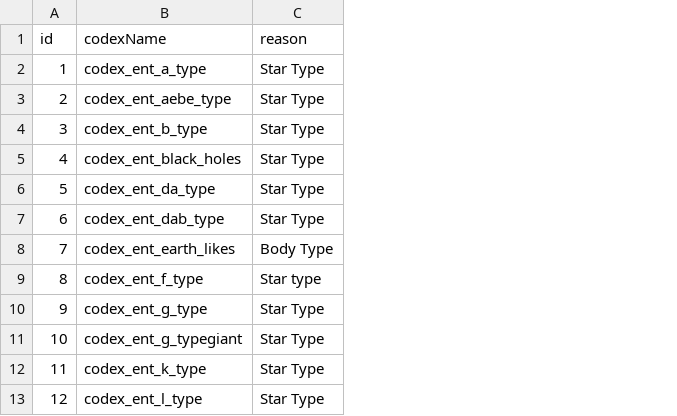
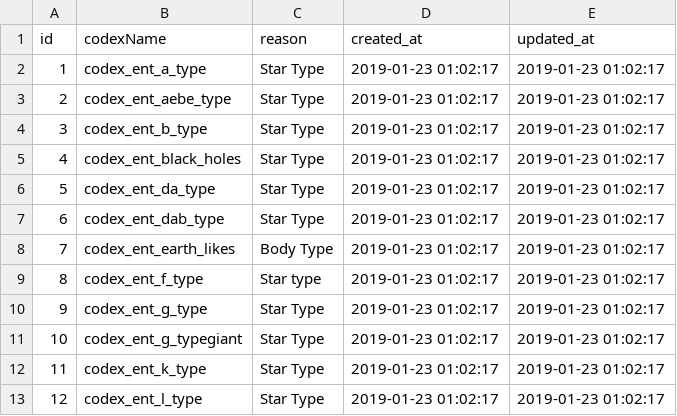
Before and after one commit to canonn-science/CAPIv2-Strapi, a CSV file: seed_files/CSV/baseExcludes/excludecodices.csv, drawn as a sheet; only a part is shown; the diff names each change by its address in the sheet, - before the commit and + after, or states it on an @@ line.

```diff
--- a/seed_files/CSV/baseExcludes/excludecodices.csv
+++ b/seed_files/CSV/baseExcludes/excludecodices.csv
+column D (created_at), rows 2-13: all 2019-01-23 01:02:17
+column E (updated_at), rows 2-13: all 2019-01-23 01:02:17
```
Also changed, not shown: seed_files/CSV/baseExcludes/excludeevents.csv, seed_files/CSV/strapiData/core_store.csv, 4 other files.
